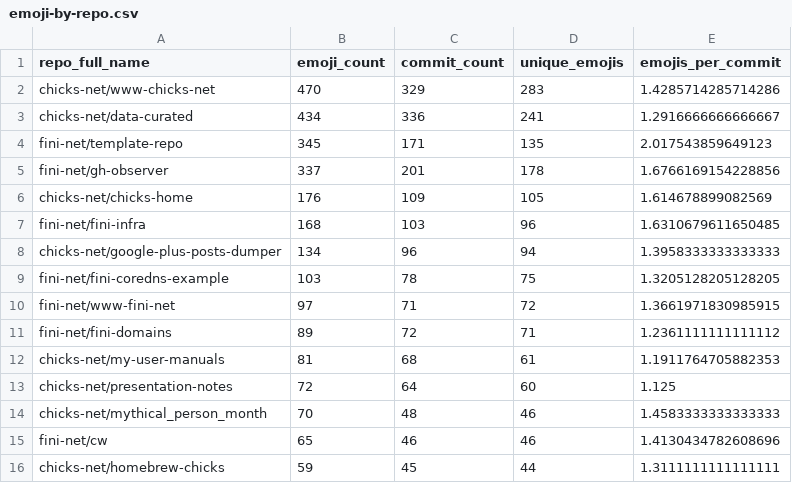
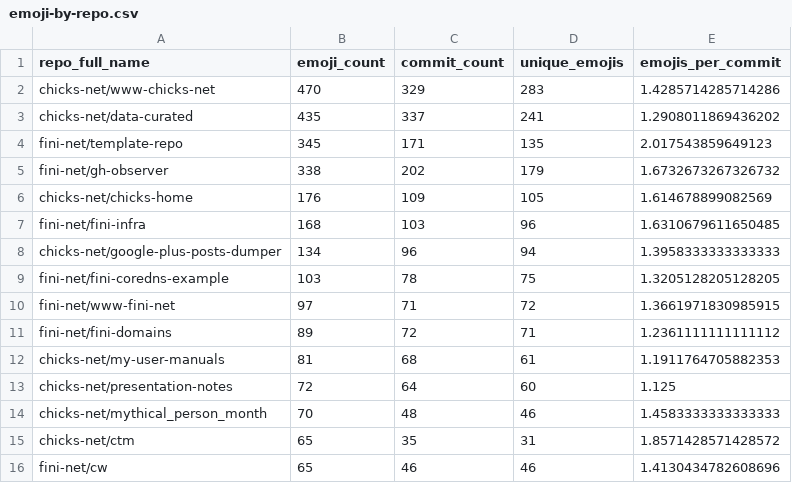
Before and after one commit to chicks-net/data-curated, a CSV file: individuals/chicks/github/commits-analysis/emoji-by-repo.csv, drawn as a sheet.

```diff
--- a/individuals/chicks/github/commits-analysis/emoji-by-repo.csv
+++ b/individuals/chicks/github/commits-analysis/emoji-by-repo.csv
@@ -2,5 +2,5 @@ repo_full_name,emoji_count,commit_count,unique_emojis,emojis_per_commit
 chicks-net/www-chicks-net,470,329,283,1.4285714285714286
-chicks-net/data-curated,434,336,241,1.2916666666666667
+chicks-net/data-curated,435,337,241,1.2908011869436202
 fini-net/template-repo,345,171,135,2.017543859649123
-fini-net/gh-observer,337,201,178,1.6766169154228856
+fini-net/gh-observer,338,202,179,1.6732673267326732
 chicks-net/chicks-home,176,109,105,1.614678899082569
@@ -14,3 +14,3 @@ chicks-net/presentation-notes,72,64,60,1.125
 chicks-net/mythical_person_month,70,48,46,1.4583333333333333
+chicks-net/ctm,65,35,31,1.8571428571428572
 fini-net/cw,65,46,46,1.4130434782608696
-chicks-net/homebrew-chicks,59,45,44,1.3111111111111111
```
Also changed, not shown: individuals/chicks/github/commits-analysis/emoji-frequency.csv, individuals/chicks/github/commits-analysis/emoji-summary.csv, 17 other files.
